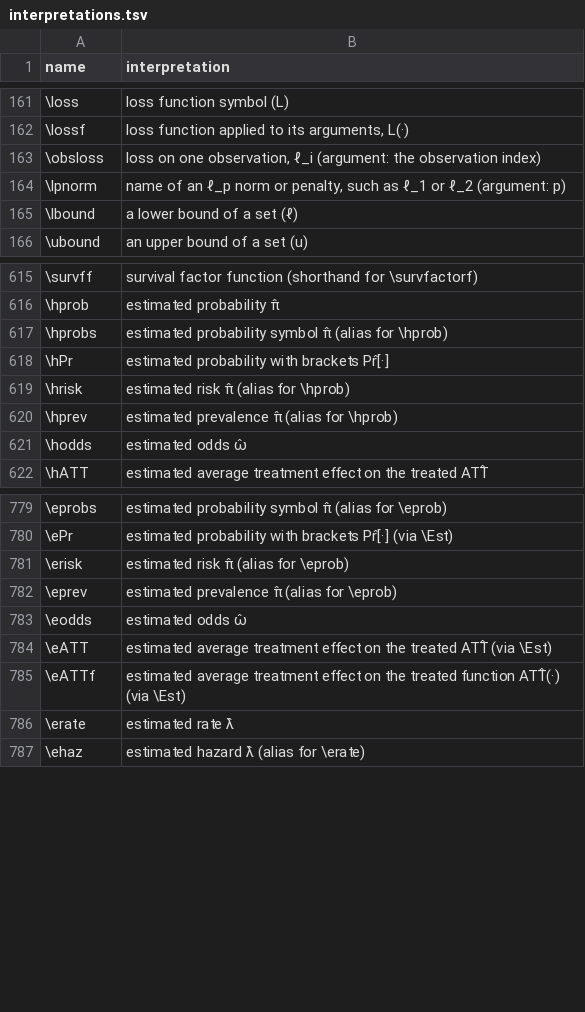
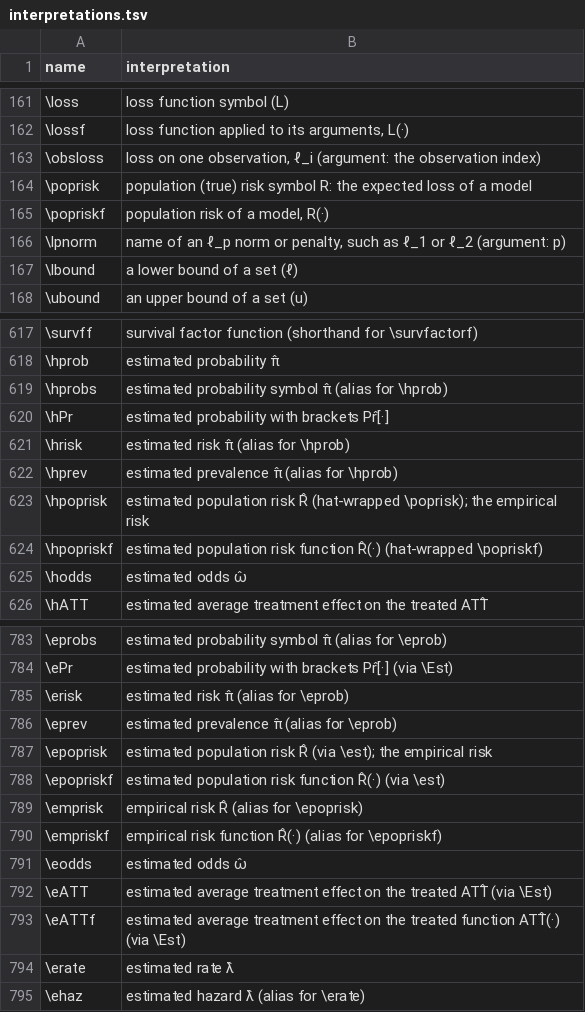
Before and after one commit to Morrison-Lab/macros, a TSV file: interpretations.tsv, drawn as a sheet; only a part is shown, gaps mark what is left out; the diff names each change by its address in the sheet, - before the commit and + after, or states it on an @@ line.

```diff
--- a/interpretations.tsv
+++ b/interpretations.tsv
+row 164: \poprisk | population (true) risk symbol R: the expected loss of a model
+row 165: \popriskf | population risk of a model, R(·)
+row 623: \hpoprisk | estimated population risk R̂ (hat-wrapped \poprisk); the empirical risk
+row 624: \hpopriskf | estimated population risk function R̂(·) (hat-wrapped \popriskf)
+row 787: \epoprisk | estimated population risk R̂ (via \est); the empirical risk
+row 788: \epopriskf | estimated population risk function R̂(·) (via \est)
+row 789: \emprisk | empirical risk R̂ (alias for \epoprisk)
+row 790: \empriskf | empirical risk function R̂(·) (alias for \epopriskf)
```
Also changed, not shown: 1 other file.
